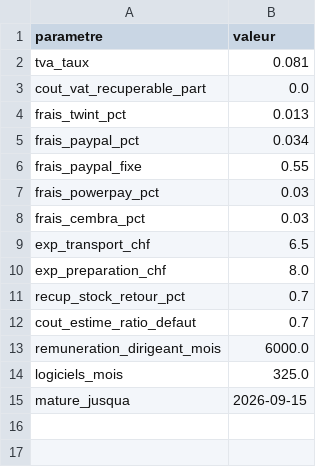
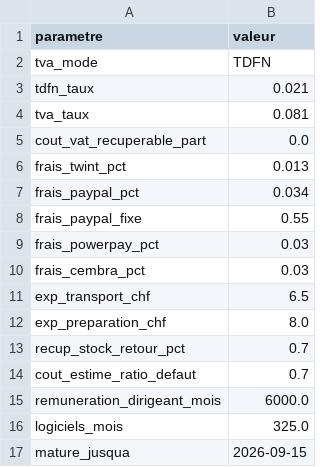
Before and after one commit to reselllausanne/shopify-fulfillment-dashboard, a CSV file: audit-shopify/tableaux/hypotheses.csv, drawn as a sheet.

```diff
--- a/audit-shopify/tableaux/hypotheses.csv
+++ b/audit-shopify/tableaux/hypotheses.csv
@@ -1,2 +1,4 @@
 parametre,valeur
+tva_mode,TDFN
+tdfn_taux,0.021
 tva_taux,0.081
```
Also changed, not shown: audit-shopify/tableaux/fin_05_pnl_mensuel.csv, audit-shopify/tableaux/fin_06_sensibilites.csv, 27 other files.
